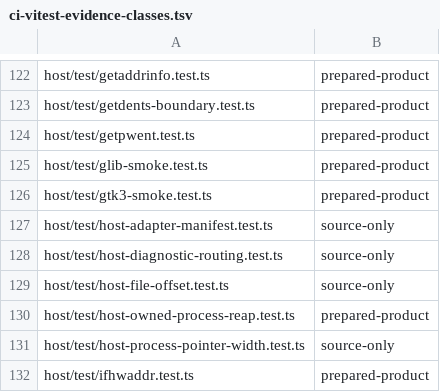
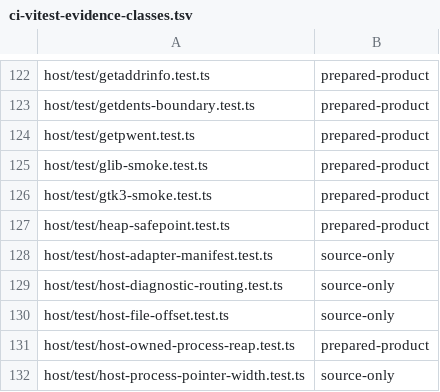
Before and after one commit to Automattic/kandelo, a TSV file: scripts/ci-vitest-evidence-classes.tsv, drawn as a sheet; only a part is shown, gaps mark what is left out; the shorter side is filled out with more unchanged rows; the diff names each change by its address in the sheet, - before the commit and + after, or states it on an @@ line.

```diff
--- a/scripts/ci-vitest-evidence-classes.tsv
+++ b/scripts/ci-vitest-evidence-classes.tsv
+row 127: host/test/heap-safepoint.test.ts | prepared-product
```
Also changed, not shown: 17 other files.
